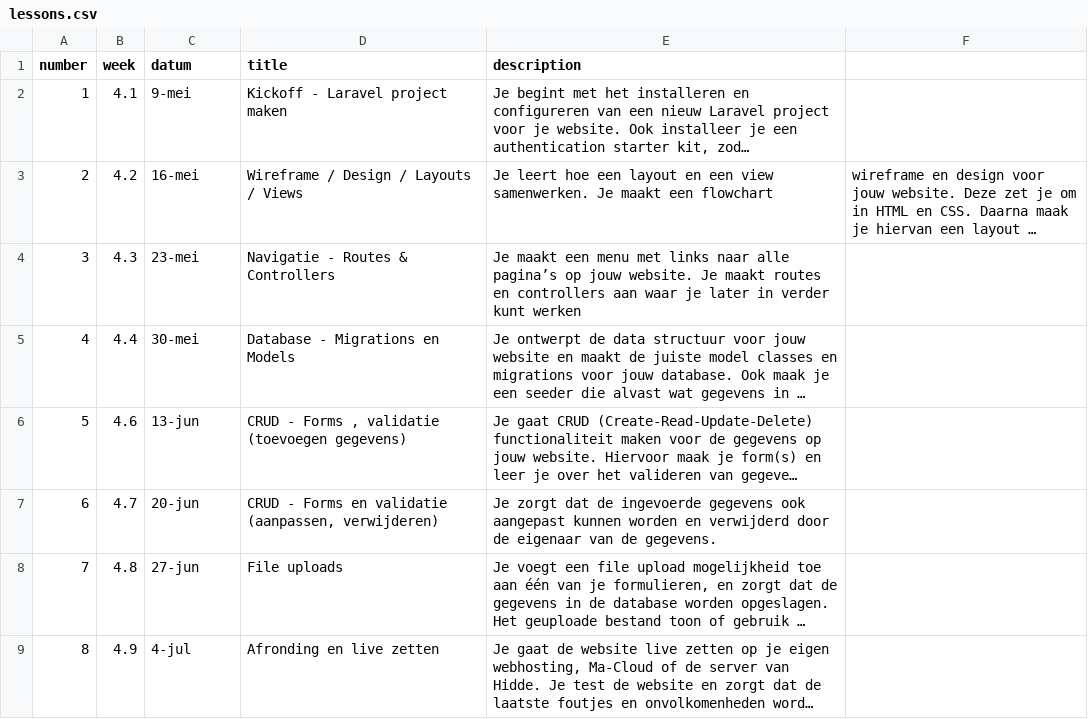
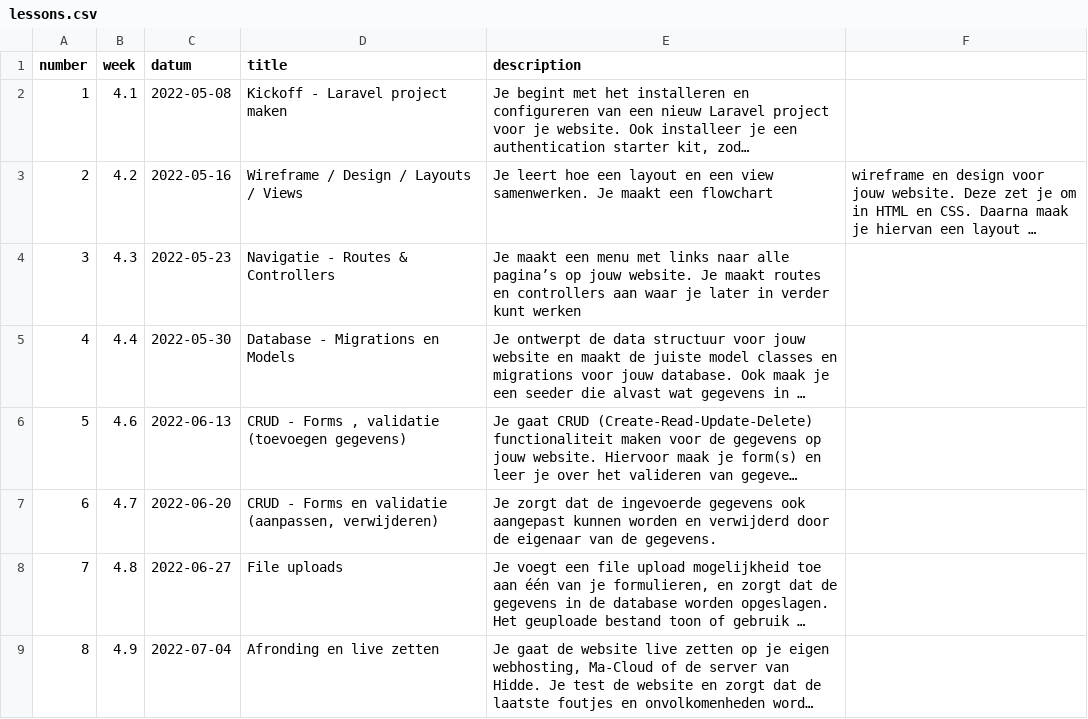
Before and after one commit to hiddebraun-ma/F3M8PROG-Site, a CSV file: _data/lessons.csv, drawn as a sheet; long unchanged cells end in …; the diff names each change by its address in the sheet, - before the commit and + after, or states it on an @@ line.

Commit message:
Starts lesson 2

```diff
--- a/_data/lessons.csv
+++ b/_data/lessons.csv
-C2 (datum): 9-mei
+C2 (datum): 2022-05-08
-C3 (datum): 16-mei
+C3 (datum): 2022-05-16
-C4 (datum): 23-mei
+C4 (datum): 2022-05-23
-C5 (datum): 30-mei
+C5 (datum): 2022-05-30
-C6 (datum): 13-jun
+C6 (datum): 2022-06-13
-C7 (datum): 20-jun
+C7 (datum): 2022-06-20
-C8 (datum): 27-jun
+C8 (datum): 2022-06-27
-C9 (datum): 4-jul
+C9 (datum): 2022-07-04
```
Also changed, not shown: 5 other files.
